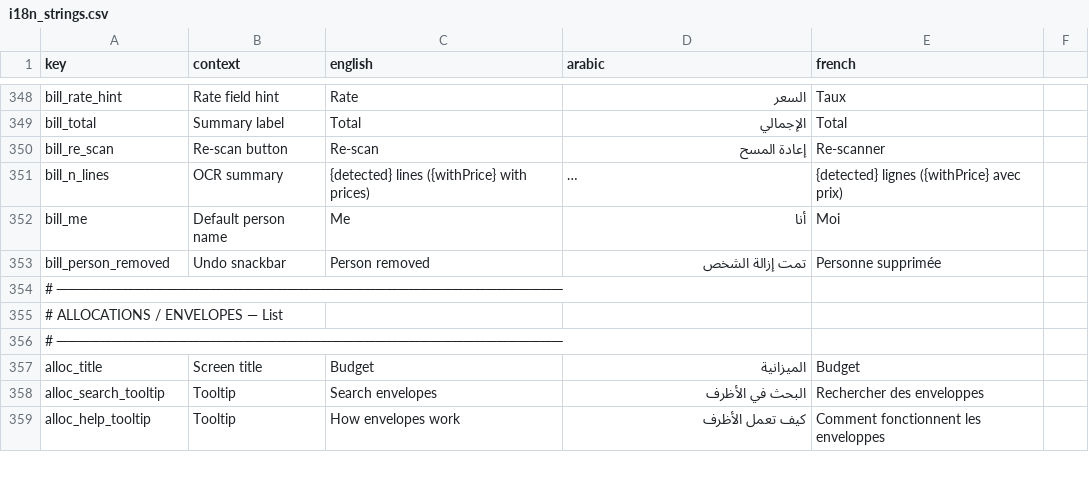
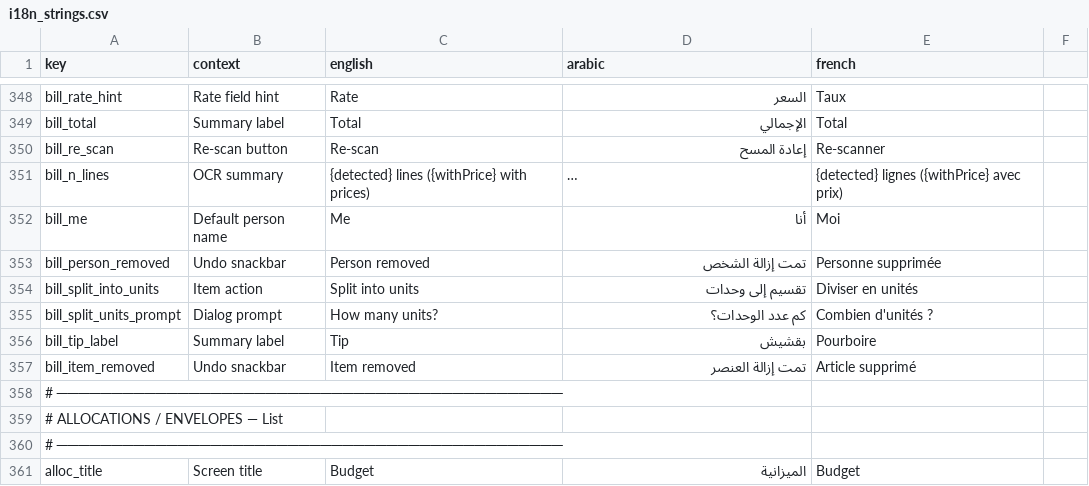
Before and after one commit to samerc/BudgetSeal, a CSV file: docs/i18n_strings.csv, drawn as a sheet; only a part is shown, gaps mark what is left out; the shorter side is filled out with more unchanged rows; long unchanged cells end in …; the diff names each change by its address in the sheet, - before the commit and + after, or states it on an @@ line.

```diff
--- a/docs/i18n_strings.csv
+++ b/docs/i18n_strings.csv
+row 354: bill_split_into_units | Item action | Split into units | تقسيم إلى وحدات | Diviser en unités
+row 355: bill_split_units_prompt | Dialog prompt | How many units? | كم عدد الوحدات؟ | Combien d'unités ?
+row 356: bill_tip_label | Summary label | Tip | بقشيش | Pourboire
+row 357: bill_item_removed | Undo snackbar | Item removed | تمت إزالة العنصر | Article supprimé
```
Also changed, not shown: 9 other files.
